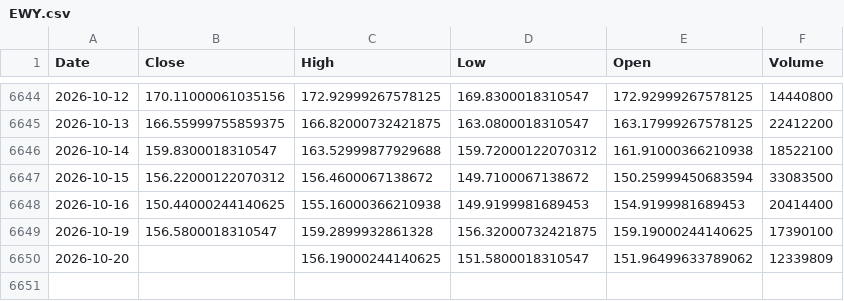
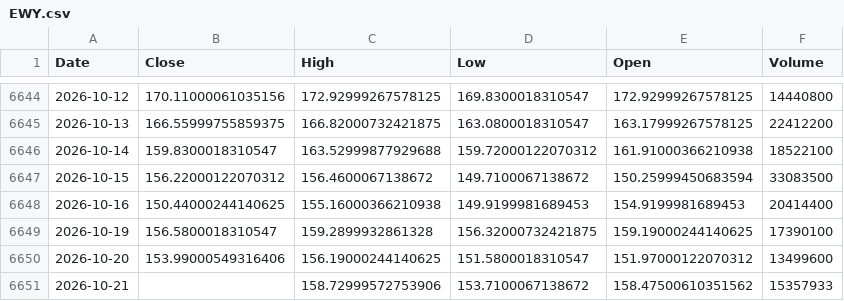
Before and after one commit to kittycapital/etf-seasonality, a CSV file: data/EWY.csv, drawn as a sheet; only a part is shown, gaps mark what is left out.

```diff
--- a/data/EWY.csv
+++ b/data/EWY.csv
@@ -6649,2 +6649,3 @@ Date,Close,High,Low,Open,Volume
 2026-10-19,156.5800018310547,159.2899932861328,156.32000732421875,159.19000244140625,17390100
-2026-10-20,,156.19000244140625,151.5800018310547,151.96499633789062,12339809
+2026-10-20,153.99000549316406,156.19000244140625,151.5800018310547,151.97000122070312,13499600
+2026-10-21,,158.72999572753906,153.7100067138672,158.47500610351562,15357933
```
Also changed, not shown: data/GLD.csv, data/IWM.csv, 12 other files.
